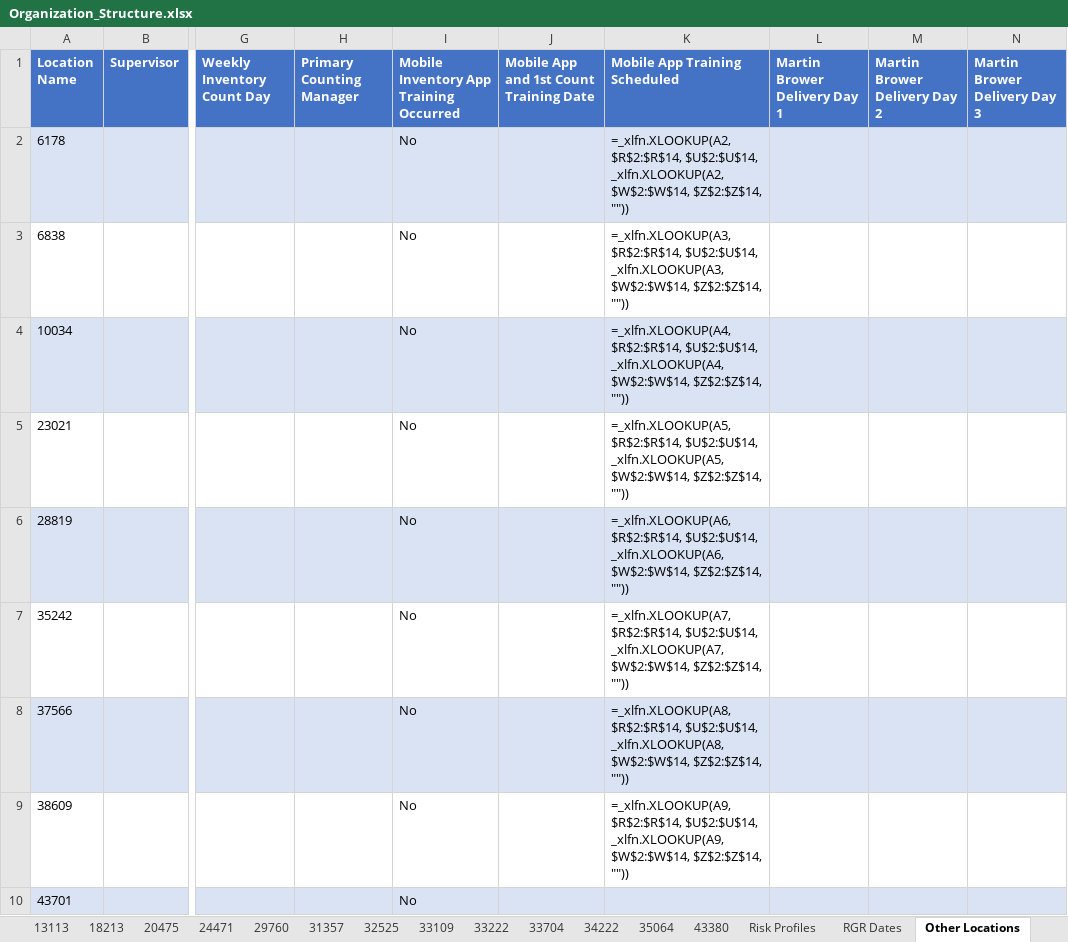
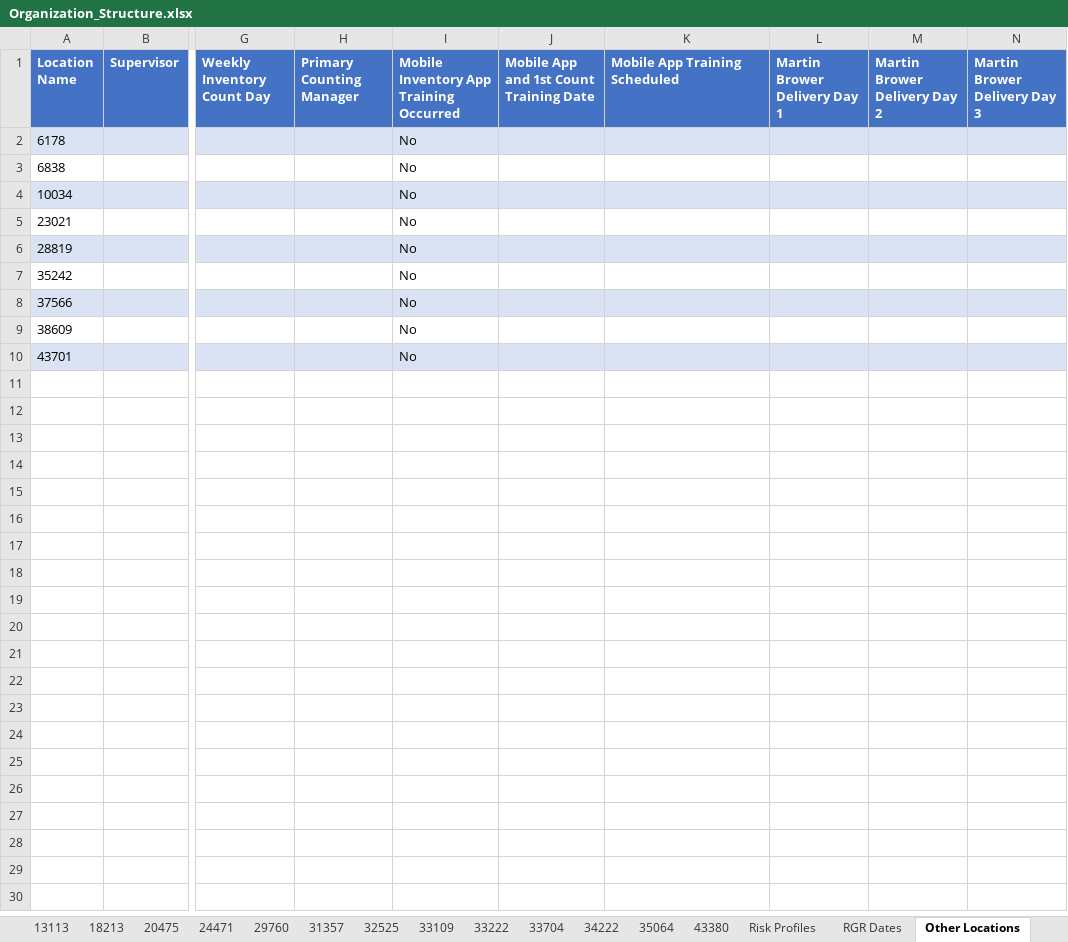
Before and after one commit to fletcherreaves-cloud/meridian, an Excel workbook: data/org-structure/Organization_Structure.xlsx, sheet Other Locations, drawn as a sheet; only a part is shown, gaps mark what is left out; values as stored, in another font and other column widths than the file's, no borders; formulas without a stored value are shown as written; conditional formats not drawn; the diff names each change by its address in the sheet, - before the commit and + after, or states it on an @@ line.

```diff
--- a/data/org-structure/Organization_Structure.xlsx (sheet Other Locations)
+++ b/data/org-structure/Organization_Structure.xlsx (sheet Other Locations)
-K2 (Mobile App Training Scheduled): =_xlfn.XLOOKUP(A2, $R$2:$R$14, $U$2:$U$14, _xlfn.XLOOKUP(A2, $W$2:$W$14, $Z$2:$Z$14, ""))
+K2 (Mobile App Training Scheduled): (empty)
-K3 (Mobile App Training Scheduled): =_xlfn.XLOOKUP(A3, $R$2:$R$14, $U$2:$U$14, _xlfn.XLOOKUP(A3, $W$2:$W$14, $Z$2:$Z$14, ""))
+K3 (Mobile App Training Scheduled): (empty)
-K4 (Mobile App Training Scheduled): =_xlfn.XLOOKUP(A4, $R$2:$R$14, $U$2:$U$14, _xlfn.XLOOKUP(A4, $W$2:$W$14, $Z$2:$Z$14, ""))
+K4 (Mobile App Training Scheduled): (empty)
-K5 (Mobile App Training Scheduled): =_xlfn.XLOOKUP(A5, $R$2:$R$14, $U$2:$U$14, _xlfn.XLOOKUP(A5, $W$2:$W$14, $Z$2:$Z$14, ""))
+K5 (Mobile App Training Scheduled): (empty)
-K6 (Mobile App Training Scheduled): =_xlfn.XLOOKUP(A6, $R$2:$R$14, $U$2:$U$14, _xlfn.XLOOKUP(A6, $W$2:$W$14, $Z$2:$Z$14, ""))
+K6 (Mobile App Training Scheduled): (empty)
-K7 (Mobile App Training Scheduled): =_xlfn.XLOOKUP(A7, $R$2:$R$14, $U$2:$U$14, _xlfn.XLOOKUP(A7, $W$2:$W$14, $Z$2:$Z$14, ""))
+K7 (Mobile App Training Scheduled): (empty)
-K8 (Mobile App Training Scheduled): =_xlfn.XLOOKUP(A8, $R$2:$R$14, $U$2:$U$14, _xlfn.XLOOKUP(A8, $W$2:$W$14, $Z$2:$Z$14, ""))
+K8 (Mobile App Training Scheduled): (empty)
-K9 (Mobile App Training Scheduled): =_xlfn.XLOOKUP(A9, $R$2:$R$14, $U$2:$U$14, _xlfn.XLOOKUP(A9, $W$2:$W$14, $Z$2:$Z$14, ""))
+K9 (Mobile App Training Scheduled): (empty)
```
Also changed, not shown: sheet Locations, sheet FC-Inv Setup, sheet Scheduling Setup, sheet 33704, sheet 33109, sheet 11657, 17 more sheets, hidden cells, 1 other file.
